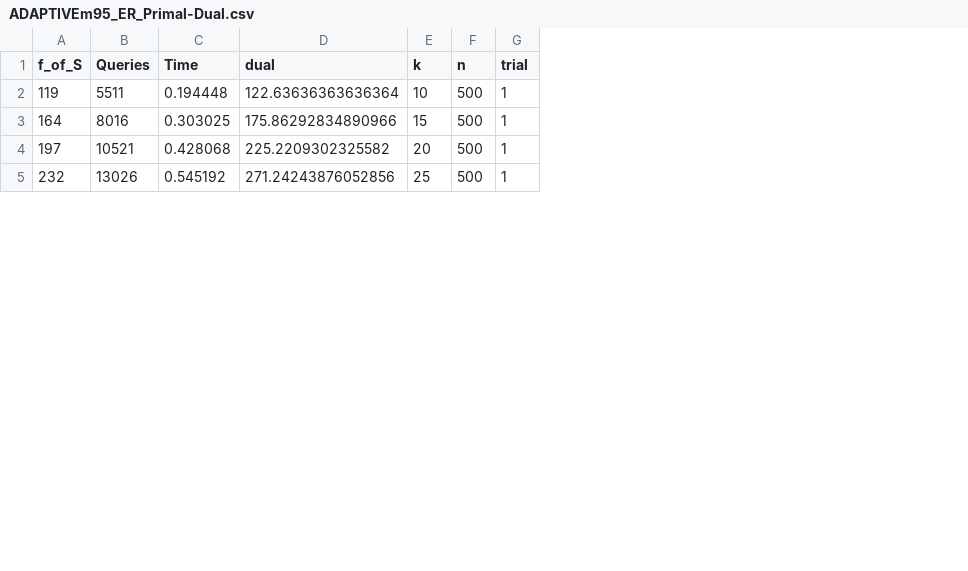
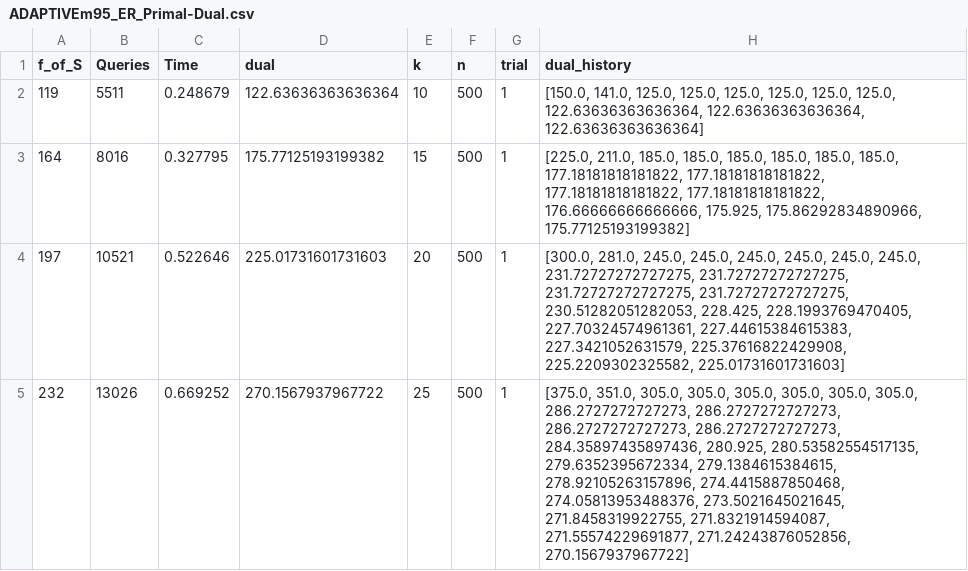
Before and after one commit to LucCote/MSM-Primal-Dual, a CSV file: experiment_results_output_data/ADAPTIVEm95_ER_Primal-Dual.csv, drawn as a sheet; only a part is shown; the diff covers the shown part only; the diff names each change by its address in the sheet, - before the commit and + after, or states it on an @@ line.

```diff
--- a/experiment_results_output_data/ADAPTIVEm95_ER_Primal-Dual.csv
+++ b/experiment_results_output_data/ADAPTIVEm95_ER_Primal-Dual.csv
+column H (dual_history), rows 2-5: [150.0, 141.0, 125.0, 125.0, 125.0, 125.0, 125.0, 125.0, 122.63636363636364, 122.63636363636364, 122.63636363636364] | [225.0, 211.0, 185.0, 185.0, 185.0, 185.0, 185.0, 185.0, 177.18181818181822, 177.18181818181822, 177.18181818181822, 177.18181818181822, 176.66666666666666, 175.925, 175.86292834890966, 175.77125193199382] | [300.0, 281.0, 245.0, 245.0, 245.0, 245.0, 245.0, 245.0, 231.72727272727275, 231.72727272727275, 231.72727272727275, 231.72727272727275, 230.51282051282053, 228.425, 228.1993769470405, 227.70324574961361, 227.44615384615383, 227.3421052631579, 225.37616822429908, 225.2209302325582, 225.01731601731603] | [375.0, 351.0, 305.0, 305.0, 305.0, 305.0, 305.0, 305.0, 286.2727272727273, 286.2727272727273, 286.2727272727273, 286.2727272727273, 284.35897435897436, 280.925, 280.53582554517135, 279.6352395672334, 279.1384615384615, 278.92105263157896, 274.4415887850468, 274.05813953488376, 273.5021645021645, 271.8458319922755, 271.8321914594087, 271.55574229691877, 271.24243876052856, 270.1567937967722]
-C2 (Time): 0.194448
+C2 (Time): 0.248679
-C3 (Time): 0.303025
+C3 (Time): 0.327795
-D3 (dual): 175.86292834890966
+D3 (dual): 175.77125193199382
-C4 (Time): 0.428068
+C4 (Time): 0.522646
-D4 (dual): 225.2209302325582
+D4 (dual): 225.01731601731603
-C5 (Time): 0.545192
+C5 (Time): 0.669252
-D5 (dual): 271.24243876052856
+D5 (dual): 270.1567937967722
```
Also changed, not shown: 6 edited cells elsewhere in this file, experiment_results_output_data/ADAPTIVEm95_BA_Primal-Dual.csv, experiment_results_output_data/ADAPTIVEm95_INFMAXCalTech_GREEDY.csv, 18 other files.
